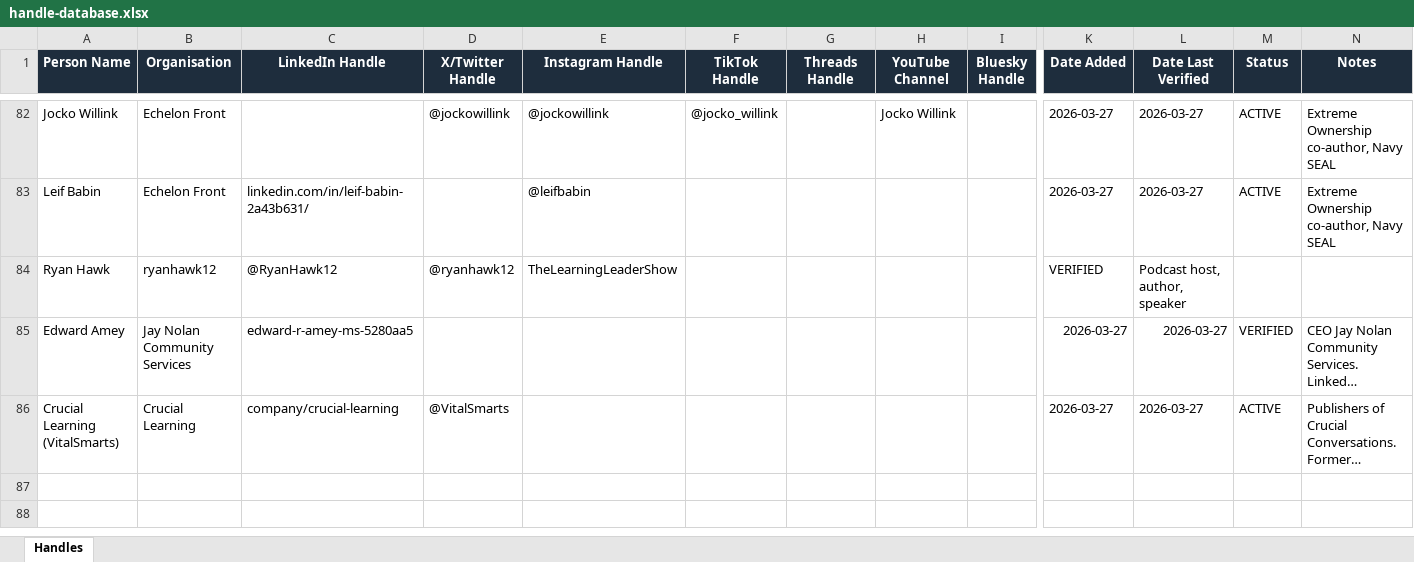
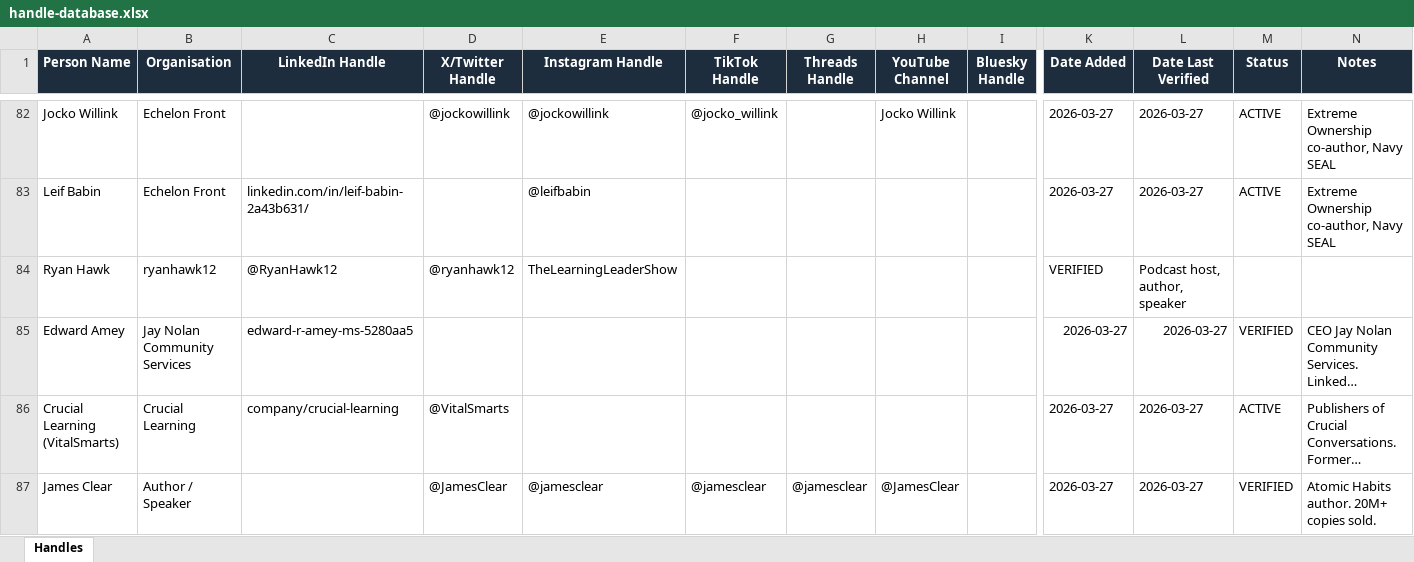
Before and after one commit to jonno-alt/social-images, an Excel workbook: data/carousel-workflow/handle-database.xlsx, sheet Handles, drawn as a sheet; only a part is shown, gaps mark what is left out; long unchanged cells end in …; values as stored, in another font and other column widths than the file's, no borders; rows hold the shown columns only; the diff names each change by its address in the sheet, - before the commit and + after, or states it on an @@ line.

Commit message:
Update - Topic 3 Atomic Habits

```diff
--- a/data/carousel-workflow/handle-database.xlsx (sheet Handles)
+++ b/data/carousel-workflow/handle-database.xlsx (sheet Handles)
+row 87: James Clear | Author / Speaker |  | @JamesClear | @jamesclear | @jamesclear | @jamesclear | @JamesClear |  | 2026-03-27 | 2026-03-27 | VERIFIED | Atomic Habits author. 20M+ copies sold.
```
